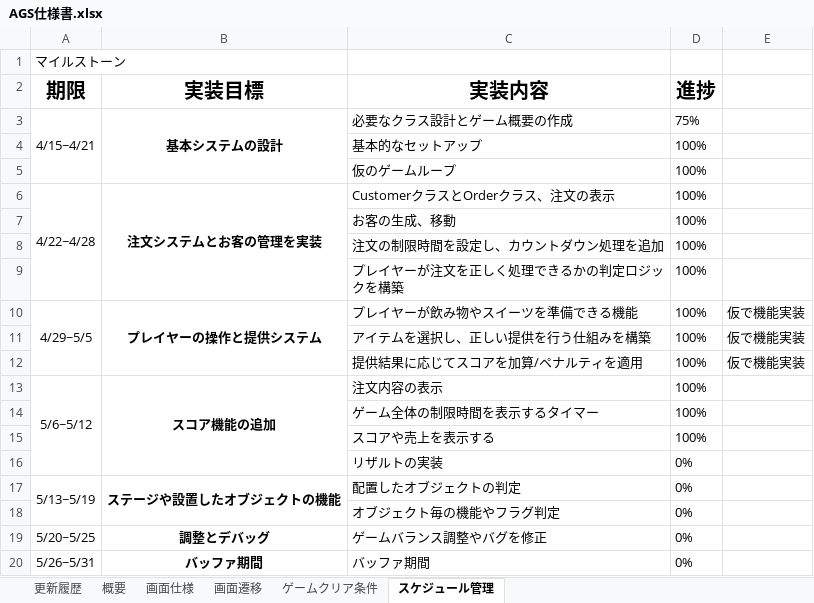
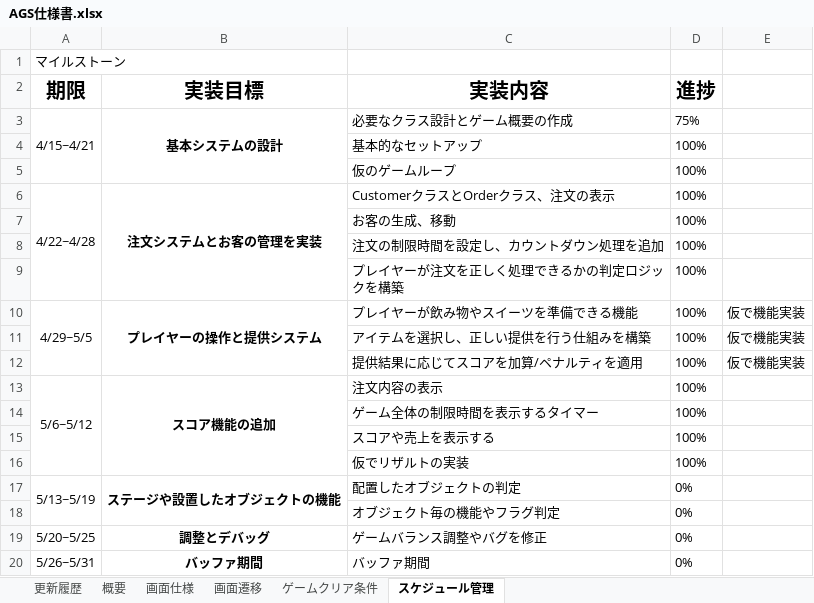
Before and after one commit to KY0614/Over-Poured, an Excel workbook: AGS仕様書.xlsx, sheet スケジュール管理, drawn as a sheet; values as stored, in another font and other column widths than the file's, no borders; conditional formats not drawn; removed rows and columns are numbered as before the commit, all else as after; the diff names each change by its address in the sheet, - before the commit and + after, or states it on an @@ line.

```diff
--- a/AGS仕様書.xlsx (sheet スケジュール管理)
+++ b/AGS仕様書.xlsx (sheet スケジュール管理)
-row 16:  |  | リザルトの実装 | 0%
+row 16:  |  | 仮でリザルトの実装 | 100%
```
Also changed, not shown: ガントチャート_Over Poured.xlsx, 8 other files.
